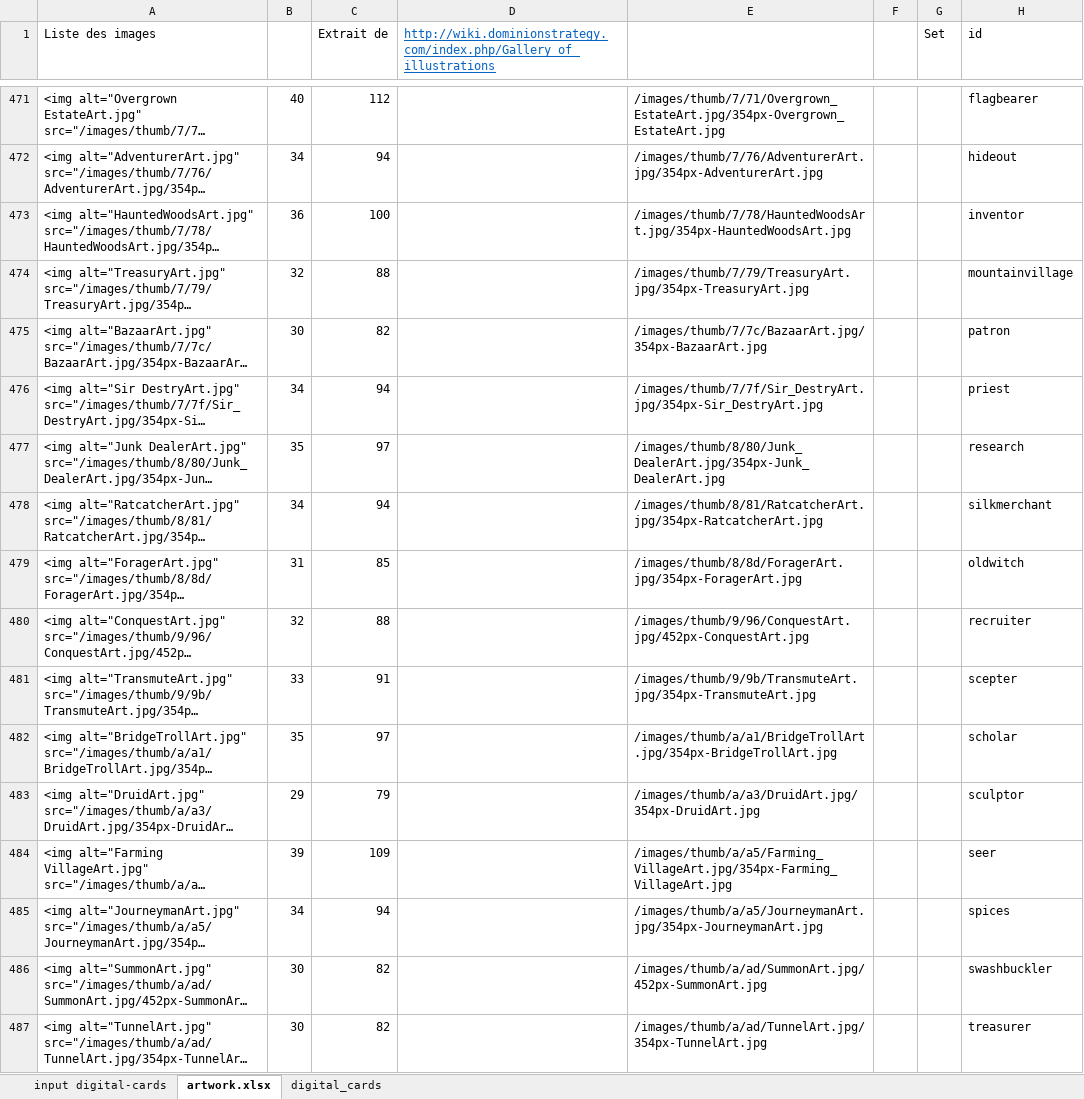
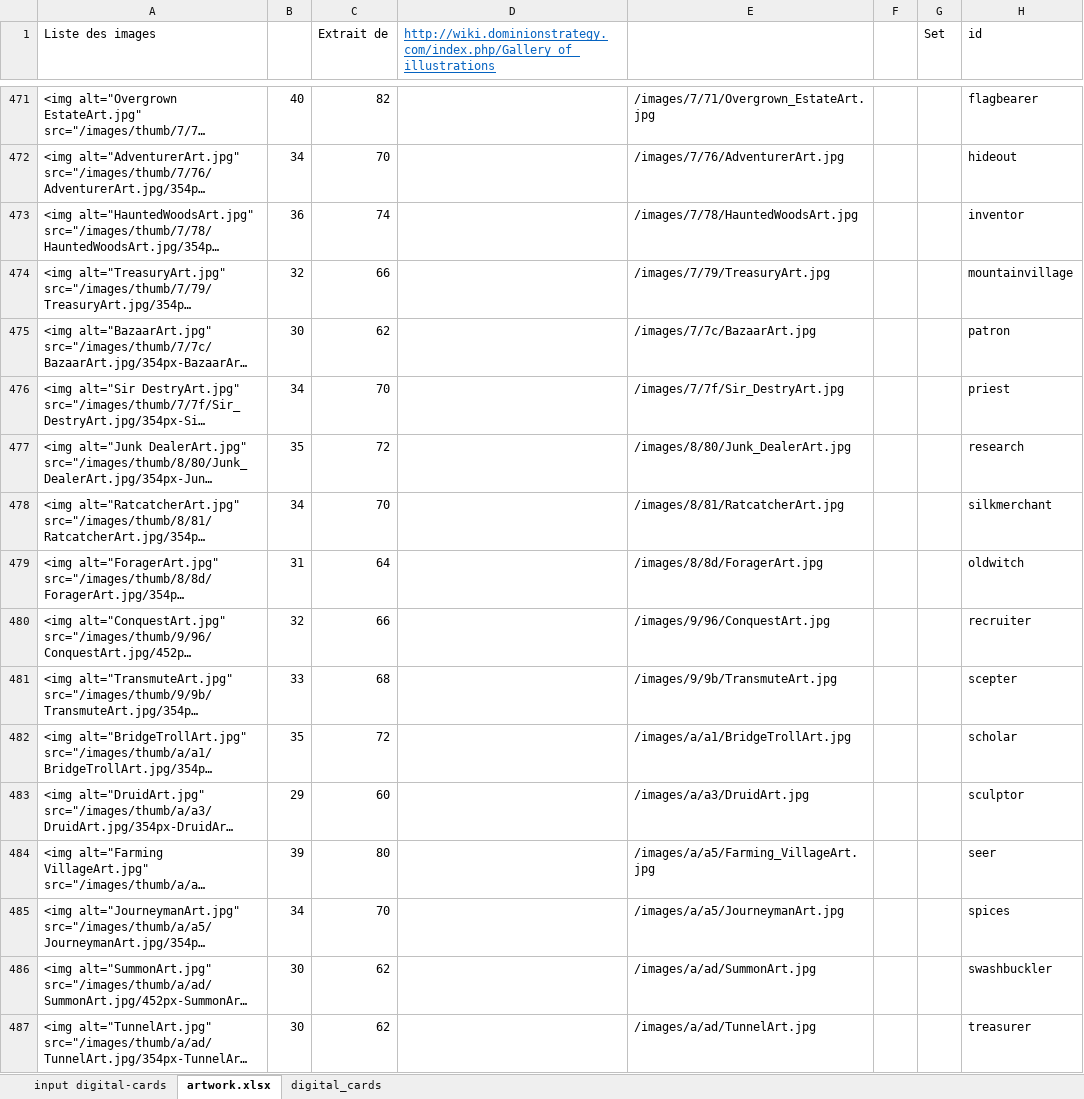
Before and after one commit to gillesgros/KingdomCreator, an Excel workbook: design/artwork.xlsx, sheet artwork.xlsx, drawn as a sheet; only a part is shown, gaps mark what is left out; long unchanged cells end in …; values as stored, in another font and other column widths than the file's, no borders; the diff covers the shown part only; the diff names each change by its address in the sheet, - before the commit and + after, or states it on an @@ line.

```diff
--- a/design/artwork.xlsx (sheet artwork.xlsx)
+++ b/design/artwork.xlsx (sheet artwork.xlsx)
-C471 (Extrait de): 112
+C471 (Extrait de): 82
-E471: /images/thumb/7/71/Overgrown_EstateArt.jpg/354px-Overgrown_EstateArt.jpg
+E471: /images/7/71/Overgrown_EstateArt.jpg
-C472 (Extrait de): 94
+C472 (Extrait de): 70
-E472: /images/thumb/7/76/AdventurerArt.jpg/354px-AdventurerArt.jpg
+E472: /images/7/76/AdventurerArt.jpg
-C473 (Extrait de): 100
+C473 (Extrait de): 74
-E473: /images/thumb/7/78/HauntedWoodsArt.jpg/354px-HauntedWoodsArt.jpg
+E473: /images/7/78/HauntedWoodsArt.jpg
-C474 (Extrait de): 88
+C474 (Extrait de): 66
-E474: /images/thumb/7/79/TreasuryArt.jpg/354px-TreasuryArt.jpg
+E474: /images/7/79/TreasuryArt.jpg
-C475 (Extrait de): 82
+C475 (Extrait de): 62
-E475: /images/thumb/7/7c/BazaarArt.jpg/354px-BazaarArt.jpg
+E475: /images/7/7c/BazaarArt.jpg
-C476 (Extrait de): 94
+C476 (Extrait de): 70
-E476: /images/thumb/7/7f/Sir_DestryArt.jpg/354px-Sir_DestryArt.jpg
+E476: /images/7/7f/Sir_DestryArt.jpg
-C477 (Extrait de): 97
+C477 (Extrait de): 72
-E477: /images/thumb/8/80/Junk_DealerArt.jpg/354px-Junk_DealerArt.jpg
+E477: /images/8/80/Junk_DealerArt.jpg
-C478 (Extrait de): 94
+C478 (Extrait de): 70
-E478: /images/thumb/8/81/RatcatcherArt.jpg/354px-RatcatcherArt.jpg
+E478: /images/8/81/RatcatcherArt.jpg
-C479 (Extrait de): 85
+C479 (Extrait de): 64
-E479: /images/thumb/8/8d/ForagerArt.jpg/354px-ForagerArt.jpg
+E479: /images/8/8d/ForagerArt.jpg
-C480 (Extrait de): 88
+C480 (Extrait de): 66
-E480: /images/thumb/9/96/ConquestArt.jpg/452px-ConquestArt.jpg
+E480: /images/9/96/ConquestArt.jpg
-C481 (Extrait de): 91
+C481 (Extrait de): 68
-E481: /images/thumb/9/9b/TransmuteArt.jpg/354px-TransmuteArt.jpg
+E481: /images/9/9b/TransmuteArt.jpg
-C482 (Extrait de): 97
+C482 (Extrait de): 72
-E482: /images/thumb/a/a1/BridgeTrollArt.jpg/354px-BridgeTrollArt.jpg
+E482: /images/a/a1/BridgeTrollArt.jpg
-C483 (Extrait de): 79
+C483 (Extrait de): 60
-E483: /images/thumb/a/a3/DruidArt.jpg/354px-DruidArt.jpg
+E483: /images/a/a3/DruidArt.jpg
-C484 (Extrait de): 109
+C484 (Extrait de): 80
-E484: /images/thumb/a/a5/Farming_VillageArt.jpg/354px-Farming_VillageArt.jpg
+E484: /images/a/a5/Farming_VillageArt.jpg
-C485 (Extrait de): 94
+C485 (Extrait de): 70
-E485: /images/thumb/a/a5/JourneymanArt.jpg/354px-JourneymanArt.jpg
+E485: /images/a/a5/JourneymanArt.jpg
-C486:C487 (Extrait de): 82
+C486:C487 (Extrait de): 62
-E486: /images/thumb/a/ad/SummonArt.jpg/452px-SummonArt.jpg
+E486: /images/a/ad/SummonArt.jpg
-E487: /images/thumb/a/ad/TunnelArt.jpg/354px-TunnelArt.jpg
+E487: /images/a/ad/TunnelArt.jpg
```
Also changed, not shown: 226 edited cells elsewhere in this sheet, sheet digital_cards, formulas that keep their value, 38 other files.
